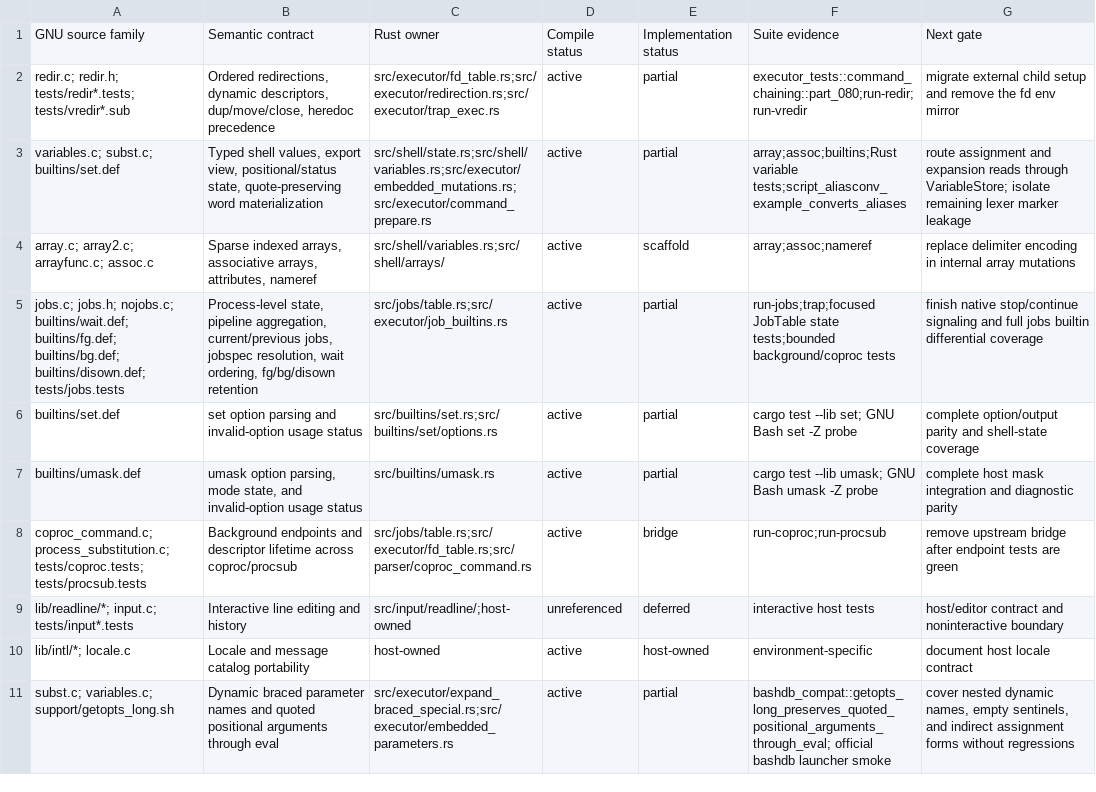
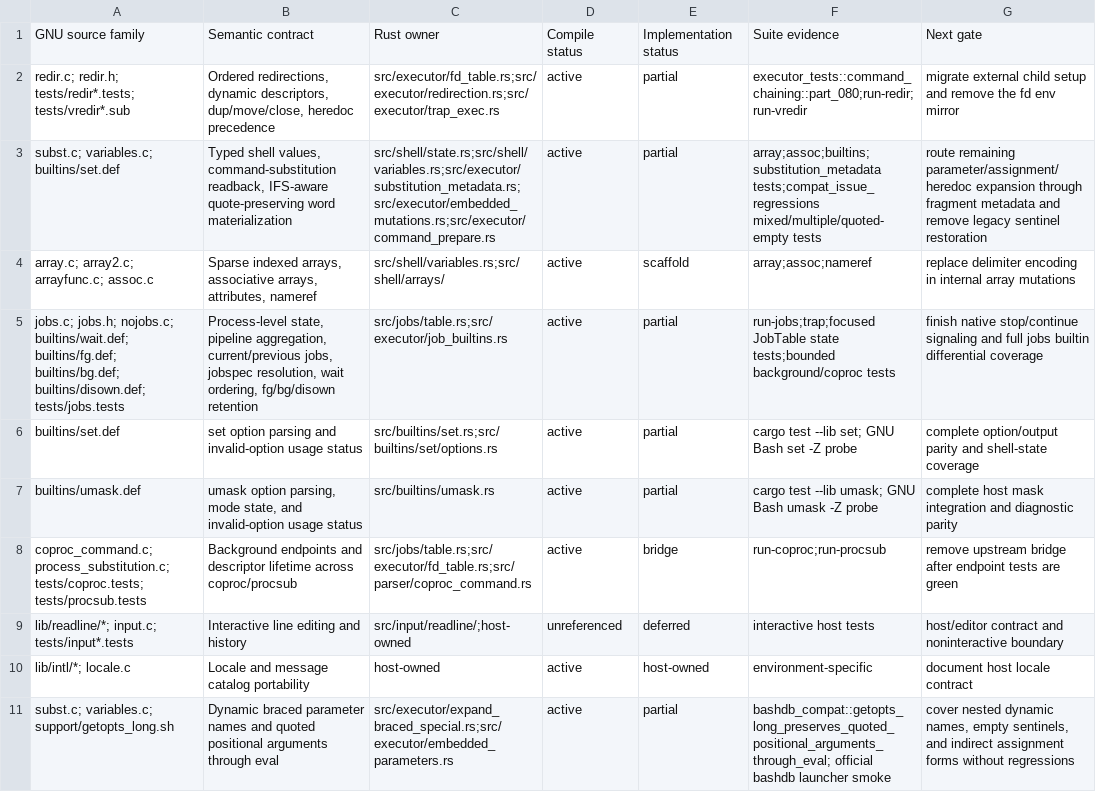
Before and after one commit to unixwin/bashrs, a TSV file: docs/semantic-ownership.tsv, drawn as a sheet.

Commit message:
record substitution semantic ownership

```diff
--- a/docs/semantic-ownership.tsv
+++ b/docs/semantic-ownership.tsv
@@ -2,3 +2,3 @@ GNU source family	Semantic contract	Rust owner	Compile status	Implementation sta
 redir.c; redir.h; tests/redir*.tests; tests/vredir*.sub	Ordered redirections, dynamic descriptors, dup/move/close, heredoc precedence	src/executor/fd_table.rs;src/executor/redirection.rs;src/executor/trap_exec.rs	active	partial	executor_tests::command_chaining::part_080;run-redir;run-vredir	migrate external child setup and remove the fd env mirror
-variables.c; subst.c; builtins/set.def	Typed shell values, export view, positional/status state, quote-preserving word materialization	src/shell/state.rs;src/shell/variables.rs;src/executor/embedded_mutations.rs;src/executor/command_prepare.rs	active	partial	array;assoc;builtins;Rust variable tests;script_aliasconv_example_converts_aliases	route assignment and expansion reads through VariableStore; isolate remaining lexer marker leakage
+subst.c; variables.c; builtins/set.def	Typed shell values, command-substitution readback, IFS-aware quote-preserving word materialization	src/shell/state.rs;src/shell/variables.rs;src/executor/substitution_metadata.rs;src/executor/embedded_mutations.rs;src/executor/command_prepare.rs	active	partial	array;assoc;builtins;substitution_metadata tests;compat_issue_regressions mixed/multiple/quoted-empty tests	route remaining parameter/assignment/heredoc expansion through fragment metadata and remove legacy sentinel restoration
 array.c; array2.c; arrayfunc.c; assoc.c	Sparse indexed arrays, associative arrays, attributes, nameref	src/shell/variables.rs;src/shell/arrays/	active	scaffold	array;assoc;nameref	replace delimiter encoding in internal array mutations
```
Also changed, not shown: 1 other file.
